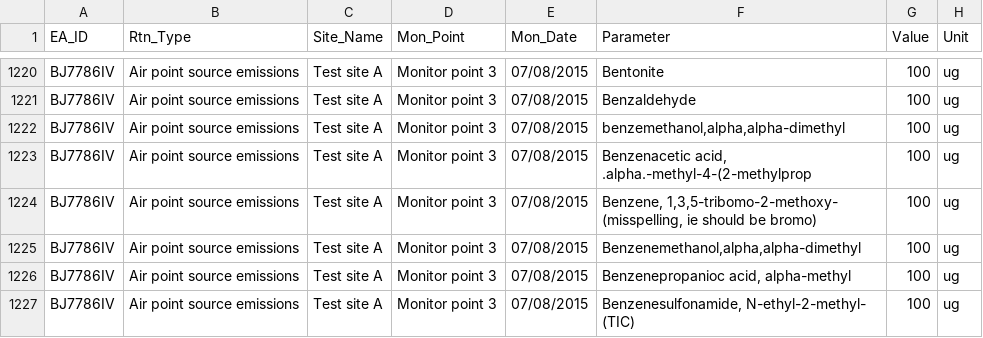
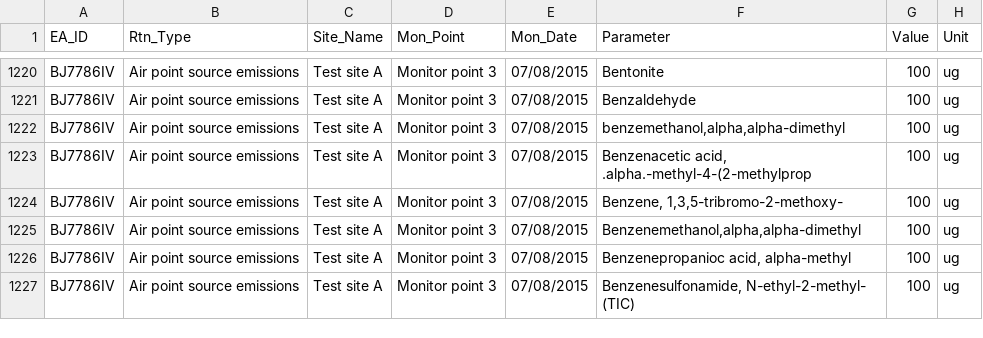
Before and after one commit to EnvironmentAgency/data-returns-acceptance-tests, a CSV file: features/support/files/Initial_Validation/CUKE018_ALL_PARAMETERS_PASS.csv, drawn as a sheet; only a part is shown, gaps mark what is left out.

Commit message:
updating parameter csvs

```diff
--- a/features/support/files/Initial_Validation/CUKE018_ALL_PARAMETERS_PASS.csv
+++ b/features/support/files/Initial_Validation/CUKE018_ALL_PARAMETERS_PASS.csv
@@ -1223,3 +1223,3 @@ BJ7786IV,Air point source emissions,Test site A,Monitor point 3,07/08/2015,"benz
 BJ7786IV,Air point source emissions,Test site A,Monitor point 3,07/08/2015,"Benzenacetic acid, .alpha.-methyl-4-(2-methylprop",100,ug
-BJ7786IV,Air point source emissions,Test site A,Monitor point 3,07/08/2015,"Benzene, 1,3,5-tribomo-2-methoxy-  (misspelling, ie should be bromo)",100,ug
+BJ7786IV,Air point source emissions,Test site A,Monitor point 3,07/08/2015,"Benzene, 1,3,5-tribromo-2-methoxy-",100,ug
 BJ7786IV,Air point source emissions,Test site A,Monitor point 3,07/08/2015,"Benzenemethanol,alpha,alpha-dimethyl",100,ug
```
Also changed, not shown: 1 other file.
